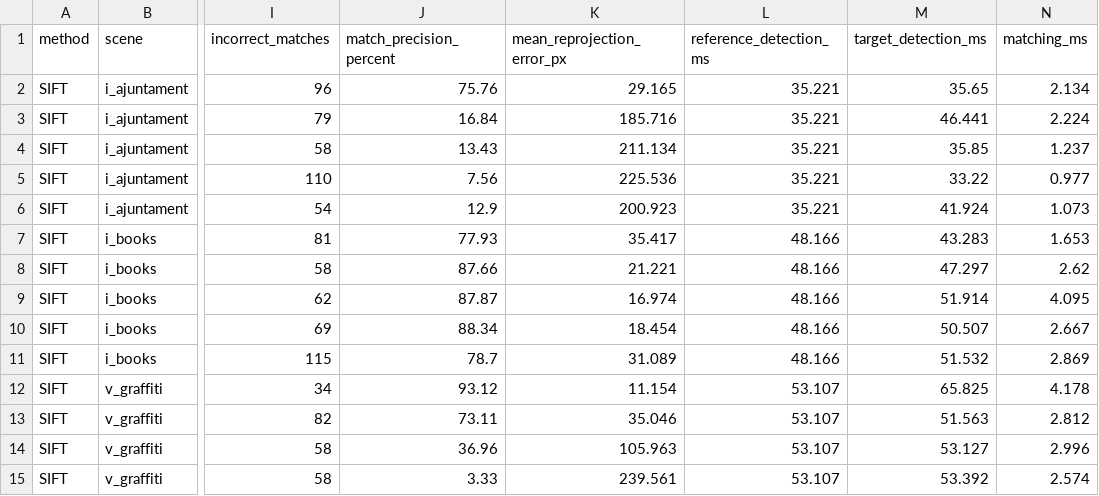
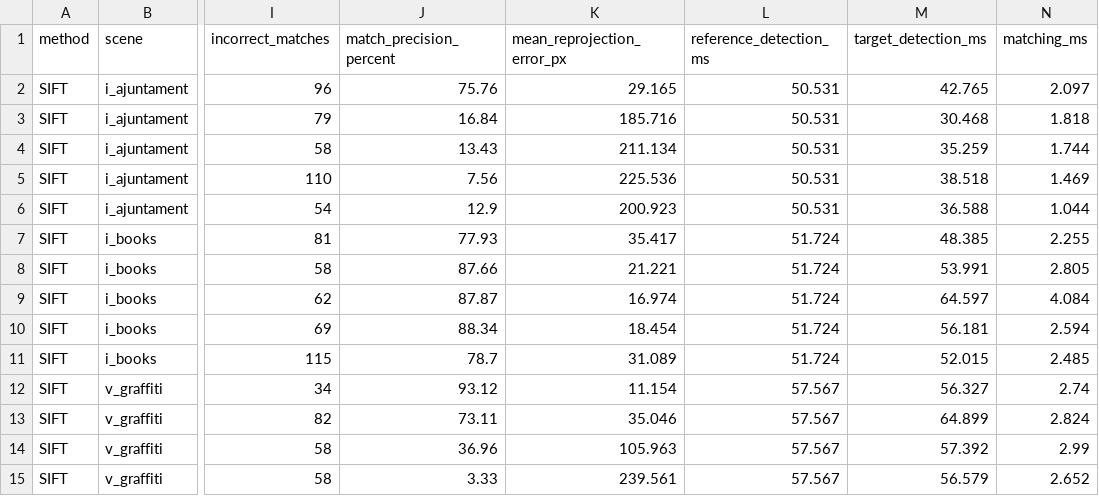
Before and after one commit to BouaklineMahdi/COMP4102_Project, a CSV file: results/sift/sift_results.csv, drawn as a sheet; only a part is shown, gaps mark what is left out; the diff covers the shown part only; the diff names each change by its address in the sheet, - before the commit and + after, or states it on an @@ line.

Commit message:
Updated visualization code to be common between SIFT and ORB

```diff
--- a/results/sift/sift_results.csv
+++ b/results/sift/sift_results.csv
-L2:L6 (reference_detection_ms): 35.221
+L2:L6 (reference_detection_ms): 50.531
-M2 (target_detection_ms): 35.65
+M2 (target_detection_ms): 42.765
-N2 (matching_ms): 2.134
+N2 (matching_ms): 2.097
-M3 (target_detection_ms): 46.441
+M3 (target_detection_ms): 30.468
-N3 (matching_ms): 2.224
+N3 (matching_ms): 1.818
-M4 (target_detection_ms): 35.85
+M4 (target_detection_ms): 35.259
-N4 (matching_ms): 1.237
+N4 (matching_ms): 1.744
-M5 (target_detection_ms): 33.22
+M5 (target_detection_ms): 38.518
-N5 (matching_ms): 0.977
+N5 (matching_ms): 1.469
-M6 (target_detection_ms): 41.924
+M6 (target_detection_ms): 36.588
-N6 (matching_ms): 1.073
+N6 (matching_ms): 1.044
-L7:L11 (reference_detection_ms): 48.166
+L7:L11 (reference_detection_ms): 51.724
-M7 (target_detection_ms): 43.283
+M7 (target_detection_ms): 48.385
-N7 (matching_ms): 1.653
+N7 (matching_ms): 2.255
-M8 (target_detection_ms): 47.297
+M8 (target_detection_ms): 53.991
-N8 (matching_ms): 2.62
+N8 (matching_ms): 2.805
-M9 (target_detection_ms): 51.914
+M9 (target_detection_ms): 64.597
-N9 (matching_ms): 4.095
+N9 (matching_ms): 4.084
-M10 (target_detection_ms): 50.507
+M10 (target_detection_ms): 56.181
-N10 (matching_ms): 2.667
+N10 (matching_ms): 2.594
-M11 (target_detection_ms): 51.532
+M11 (target_detection_ms): 52.015
-N11 (matching_ms): 2.869
+N11 (matching_ms): 2.485
-L12:L15 (reference_detection_ms): 53.107
+L12:L15 (reference_detection_ms): 57.567
-M12 (target_detection_ms): 65.825
+M12 (target_detection_ms): 56.327
-N12 (matching_ms): 4.178
+N12 (matching_ms): 2.74
-M13 (target_detection_ms): 51.563
+M13 (target_detection_ms): 64.899
-N13 (matching_ms): 2.812
+N13 (matching_ms): 2.824
-M14 (target_detection_ms): 53.127
+M14 (target_detection_ms): 57.392
-N14 (matching_ms): 2.996
+N14 (matching_ms): 2.99
-M15 (target_detection_ms): 53.392
+M15 (target_detection_ms): 56.579
-N15 (matching_ms): 2.574
+N15 (matching_ms): 2.652
```
Also changed, not shown: 18 edited cells elsewhere in this file, 3 other files.
